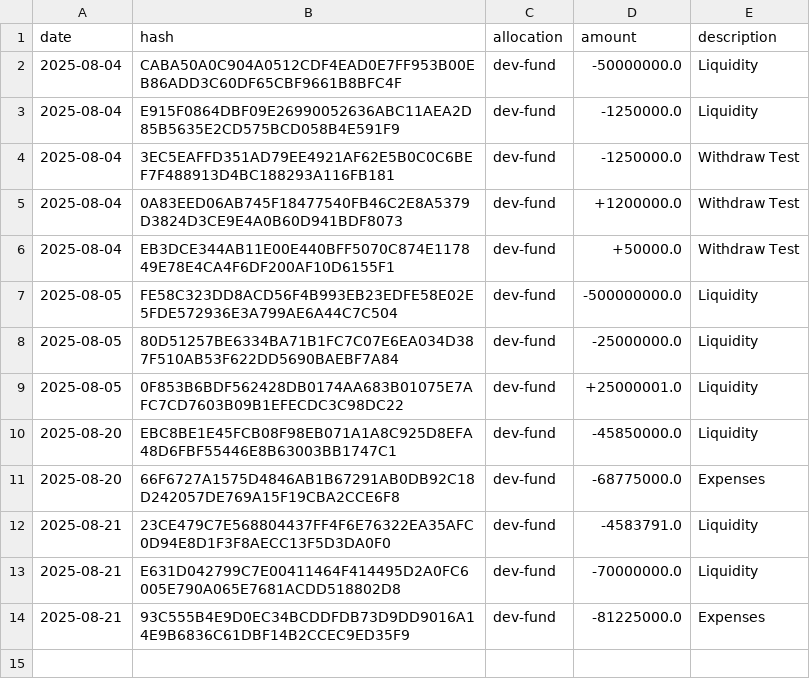
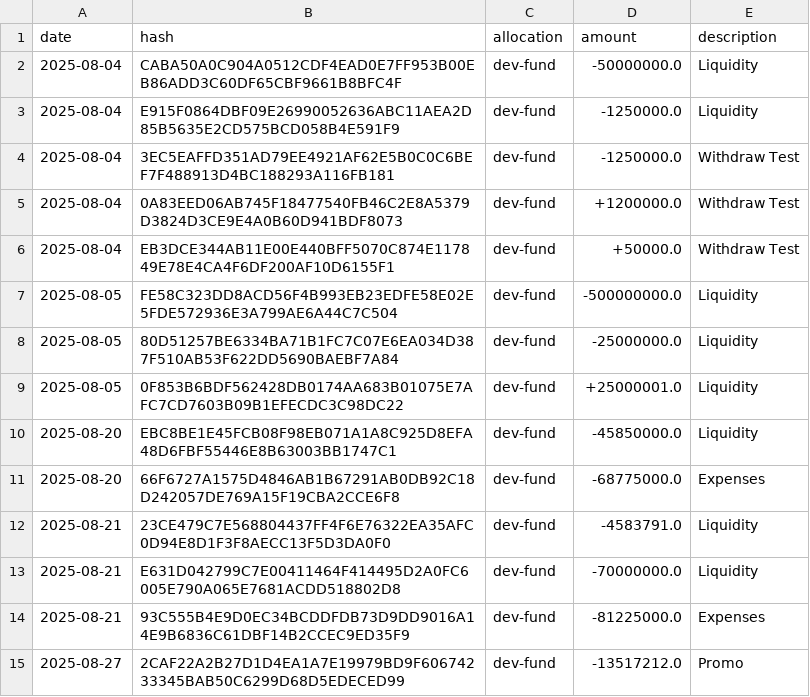
Before and after one commit to attocash/transparency, a CSV file: log/2025-08.csv, drawn as a sheet; the diff names each change by its address in the sheet, - before the commit and + after, or states it on an @@ line.

Commit message:
Update transaction logs with new promo entry

```diff
--- a/log/2025-08.csv
+++ b/log/2025-08.csv
+row 15: 2025-08-27 | 2CAF22A2B27D1D4EA1A7E19979BD9F60674233345BAB50C6299D68D5EDECED99 | dev-fund | -13517212.0 | Promo
```
